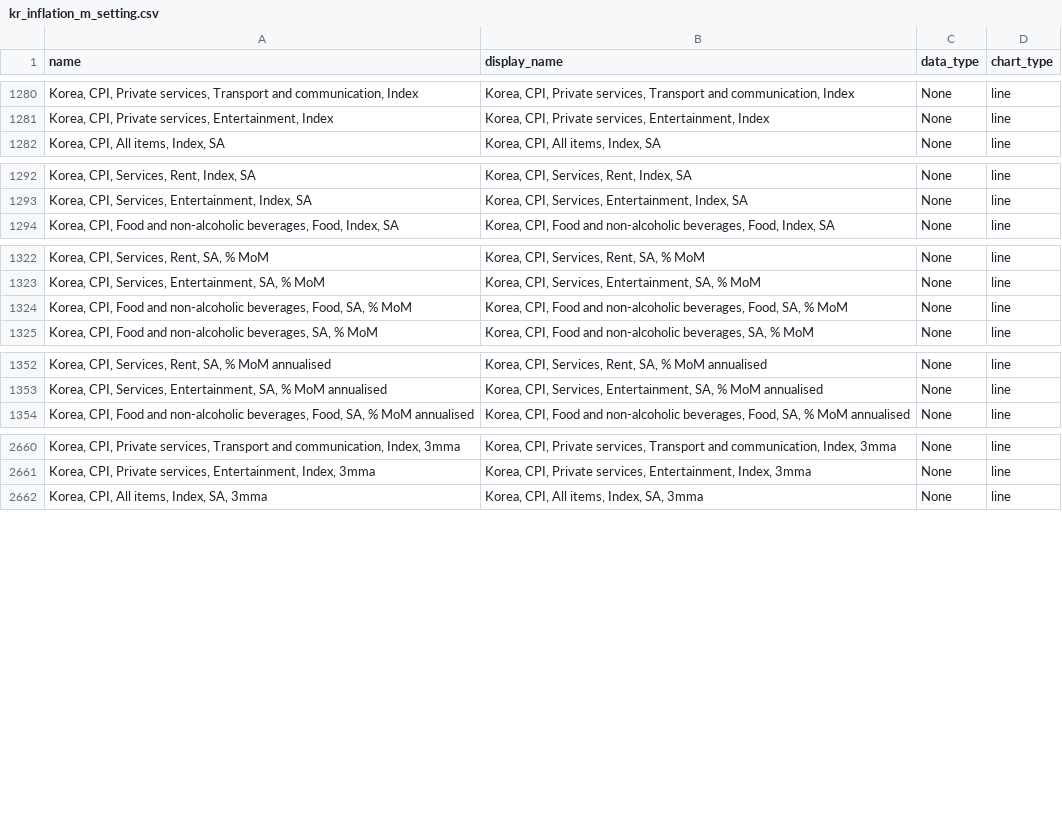
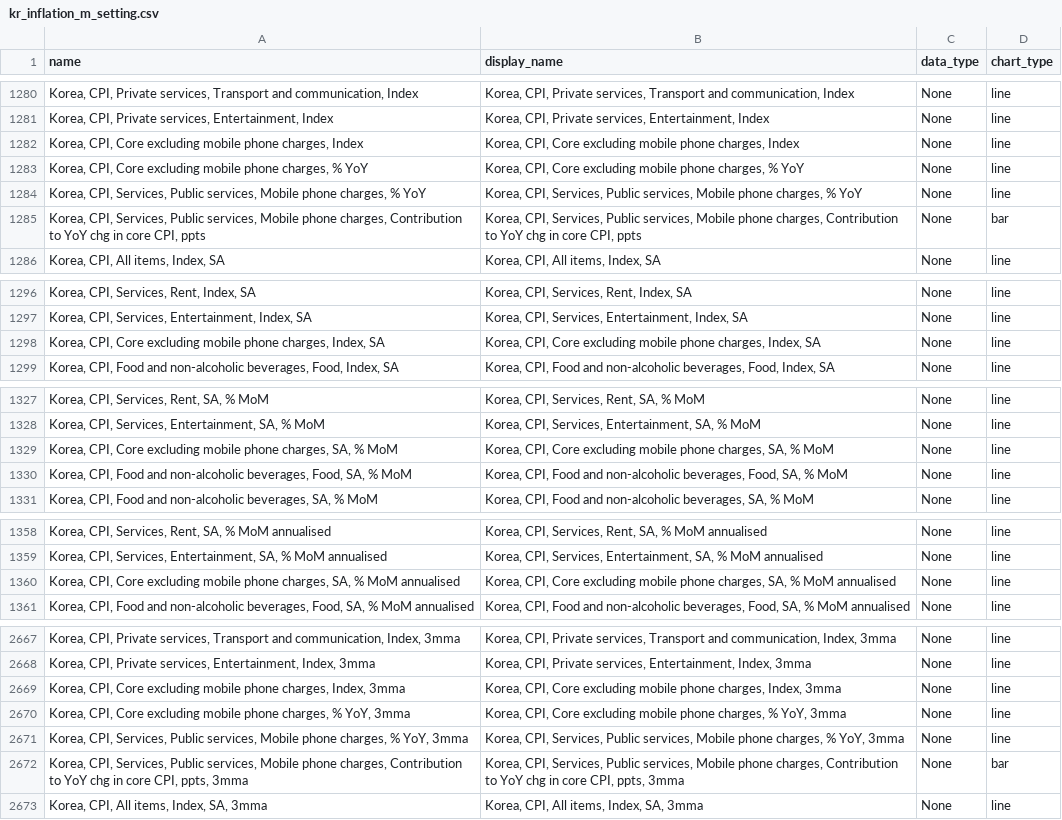
Before and after one commit to Paul-Edward-C/econ-db, a CSV file: app/db/kr/inflation/m/kr_inflation_m_setting.csv, drawn as a sheet; only a part is shown, gaps mark what is left out; the diff covers the shown part only; the diff names each change by its address in the sheet, - before the commit and + after, or states it on an @@ line.

```diff
--- a/app/db/kr/inflation/m/kr_inflation_m_setting.csv
+++ b/app/db/kr/inflation/m/kr_inflation_m_setting.csv
+row 1282: Korea, CPI, Core excluding mobile phone charges, Index | Korea, CPI, Core excluding mobile phone charges, Index | None | line
+row 1283: Korea, CPI, Core excluding mobile phone charges, % YoY | Korea, CPI, Core excluding mobile phone charges, % YoY | None | line
+row 1284: Korea, CPI, Services, Public services, Mobile phone charges, % YoY | Korea, CPI, Services, Public services, Mobile phone charges, % YoY | None | line
+row 1285: Korea, CPI, Services, Public services, Mobile phone charges, Contribution to YoY chg in core CPI, ppts | Korea, CPI, Services, Public services, Mobile phone charges, Contribution to YoY chg in core CPI, ppts | None | bar
+row 1298: Korea, CPI, Core excluding mobile phone charges, Index, SA | Korea, CPI, Core excluding mobile phone charges, Index, SA | None | line
+row 1329: Korea, CPI, Core excluding mobile phone charges, SA, % MoM | Korea, CPI, Core excluding mobile phone charges, SA, % MoM | None | line
+row 1360: Korea, CPI, Core excluding mobile phone charges, SA, % MoM annualised | Korea, CPI, Core excluding mobile phone charges, SA, % MoM annualised | None | line
+row 2669: Korea, CPI, Core excluding mobile phone charges, Index, 3mma | Korea, CPI, Core excluding mobile phone charges, Index, 3mma | None | line
+row 2670: Korea, CPI, Core excluding mobile phone charges, % YoY, 3mma | Korea, CPI, Core excluding mobile phone charges, % YoY, 3mma | None | line
+row 2671: Korea, CPI, Services, Public services, Mobile phone charges, % YoY, 3mma | Korea, CPI, Services, Public services, Mobile phone charges, % YoY, 3mma | None | line
+row 2672: Korea, CPI, Services, Public services, Mobile phone charges, Contribution to YoY chg in core CPI, ppts, 3mma | Korea, CPI, Services, Public services, Mobile phone charges, Contribution to YoY chg in core CPI, ppts, 3mma | None | bar
```
Also changed, not shown: 3 added rows elsewhere in this file, 1 other file.
